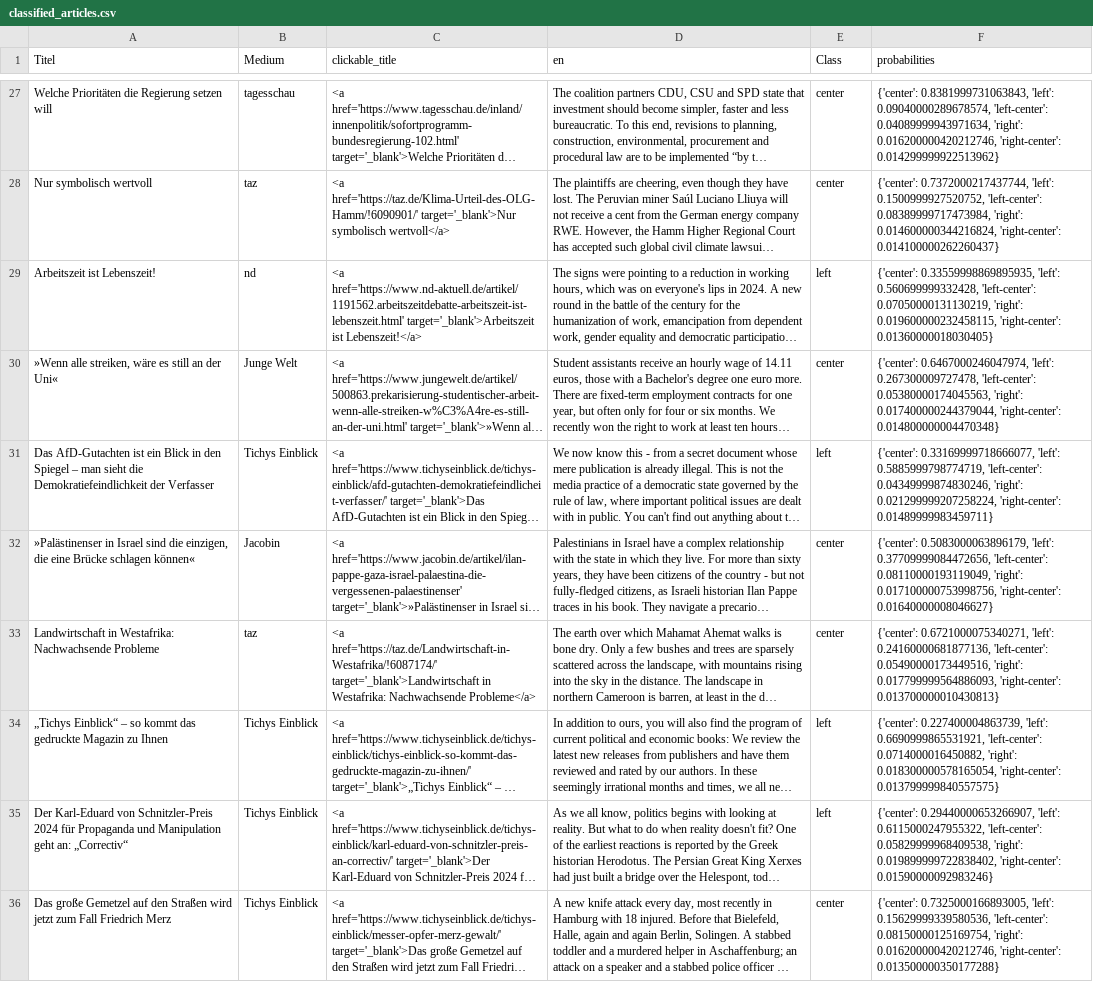
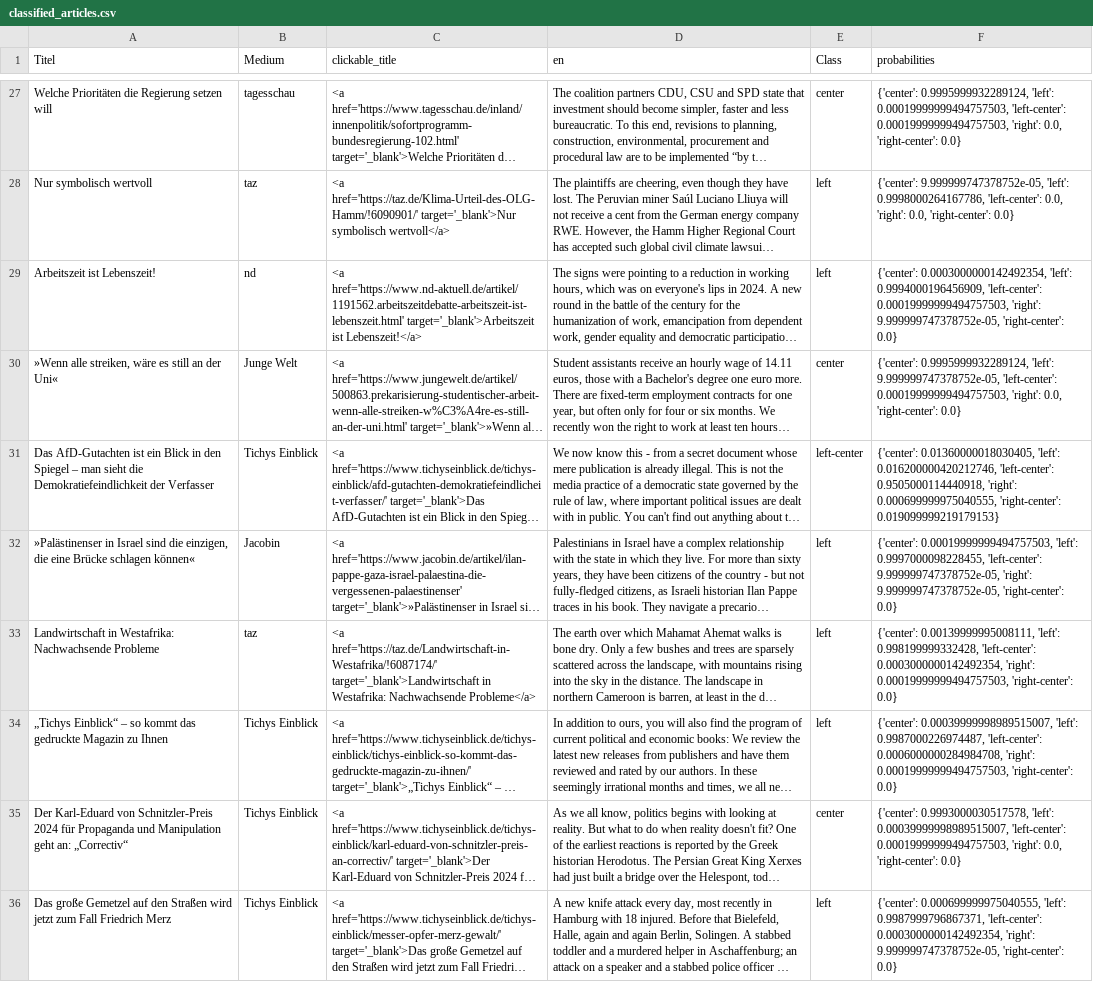
Before and after one commit to RenLreL/nlp, a CSV file: article_classification/classified_articles.csv, drawn as a sheet; only a part is shown, gaps mark what is left out; long unchanged cells end in …; the diff covers the shown part only; the diff names each change by its address in the sheet, - before the commit and + after, or states it on an @@ line.

```diff
--- a/article_classification/classified_articles.csv
+++ b/article_classification/classified_articles.csv
-F27 (probabilities): {'center': 0.8381999731063843, 'left': 0.09040000289678574, 'left-center': 0.04089999943971634, 'right': 0.016200000420212746, 'right-center': 0.014299999922513962}
+F27 (probabilities): {'center': 0.9995999932289124, 'left': 0.00019999999494757503, 'left-center': 0.00019999999494757503, 'right': 0.0, 'right-center': 0.0}
-E28 (Class): center
+E28 (Class): left
-F28 (probabilities): {'center': 0.7372000217437744, 'left': 0.1500999927520752, 'left-center': 0.08389999717473984, 'right': 0.014600000344216824, 'right-center': 0.014100000262260437}
+F28 (probabilities): {'center': 9.999999747378752e-05, 'left': 0.9998000264167786, 'left-center': 0.0, 'right': 0.0, 'right-center': 0.0}
-F29 (probabilities): {'center': 0.33559998869895935, 'left': 0.560699999332428, 'left-center': 0.07050000131130219, 'right': 0.019600000232458115, 'right-center': 0.01360000018030405}
+F29 (probabilities): {'center': 0.0003000000142492354, 'left': 0.9994000196456909, 'left-center': 0.00019999999494757503, 'right': 9.999999747378752e-05, 'right-center': 0.0}
-F30 (probabilities): {'center': 0.6467000246047974, 'left': 0.267300009727478, 'left-center': 0.05380000174045563, 'right': 0.017400000244379044, 'right-center': 0.014800000004470348}
+F30 (probabilities): {'center': 0.9995999932289124, 'left': 9.999999747378752e-05, 'left-center': 0.00019999999494757503, 'right': 0.0, 'right-center': 0.0}
-E31 (Class): left
+E31 (Class): left-center
-F31 (probabilities): {'center': 0.33169999718666077, 'left': 0.5885999798774719, 'left-center': 0.04349999874830246, 'right': 0.021299999207258224, 'right-center': 0.01489999983459711}
+F31 (probabilities): {'center': 0.01360000018030405, 'left': 0.016200000420212746, 'left-center': 0.9505000114440918, 'right': 0.000699999975040555, 'right-center': 0.019099999219179153}
-E32:E33 (Class): center
+E32:E33 (Class): left
-F32 (probabilities): {'center': 0.5083000063896179, 'left': 0.37709999084472656, 'left-center': 0.08110000193119049, 'right': 0.017100000753998756, 'right-center': 0.01640000008046627}
+F32 (probabilities): {'center': 0.00019999999494757503, 'left': 0.9997000098228455, 'left-center': 9.999999747378752e-05, 'right': 9.999999747378752e-05, 'right-center': 0.0}
-F33 (probabilities): {'center': 0.6721000075340271, 'left': 0.24160000681877136, 'left-center': 0.05490000173449516, 'right': 0.017799999564886093, 'right-center': 0.013700000010430813}
+F33 (probabilities): {'center': 0.00139999995008111, 'left': 0.998199999332428, 'left-center': 0.0003000000142492354, 'right': 0.00019999999494757503, 'right-center': 0.0}
-F34 (probabilities): {'center': 0.227400004863739, 'left': 0.6690999865531921, 'left-center': 0.0714000016450882, 'right': 0.018300000578165054, 'right-center': 0.013799999840557575}
+F34 (probabilities): {'center': 0.00039999998989515007, 'left': 0.9987000226974487, 'left-center': 0.0006000000284984708, 'right': 0.00019999999494757503, 'right-center': 0.0}
-E35 (Class): left
+E35 (Class): center
-F35 (probabilities): {'center': 0.29440000653266907, 'left': 0.6115000247955322, 'left-center': 0.05829999968409538, 'right': 0.019899999722838402, 'right-center': 0.01590000092983246}
+F35 (probabilities): {'center': 0.9993000030517578, 'left': 0.00039999998989515007, 'left-center': 0.00019999999494757503, 'right': 0.0, 'right-center': 0.0}
-E36 (Class): center
+E36 (Class): left
-F36 (probabilities): {'center': 0.7325000166893005, 'left': 0.15629999339580536, 'left-center': 0.08150000125169754, 'right': 0.016200000420212746, 'right-center': 0.013500000350177288}
+F36 (probabilities): {'center': 0.000699999975040555, 'left': 0.9987999796867371, 'left-center': 0.0003000000142492354, 'right': 9.999999747378752e-05, 'right-center': 0.0}
```
Also changed, not shown: 36 edited cells elsewhere in this file, article_classification/formatted_articles.csv, article_classification/formatted_media.csv, 10 other files.
